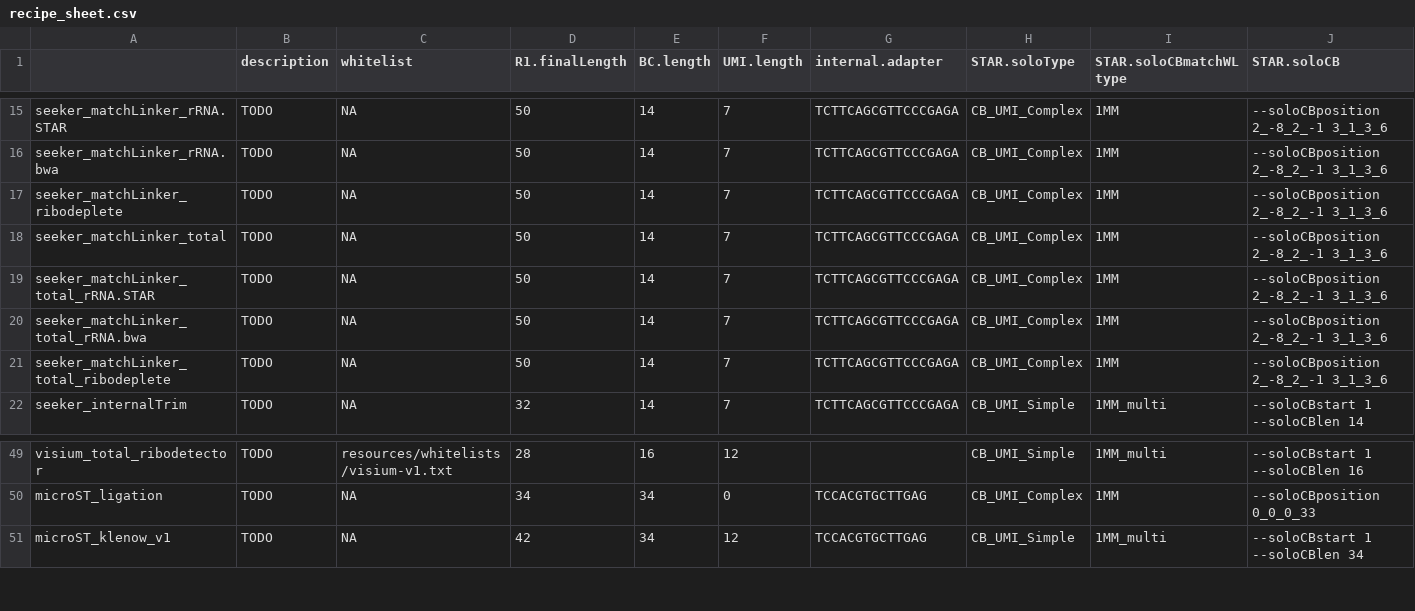
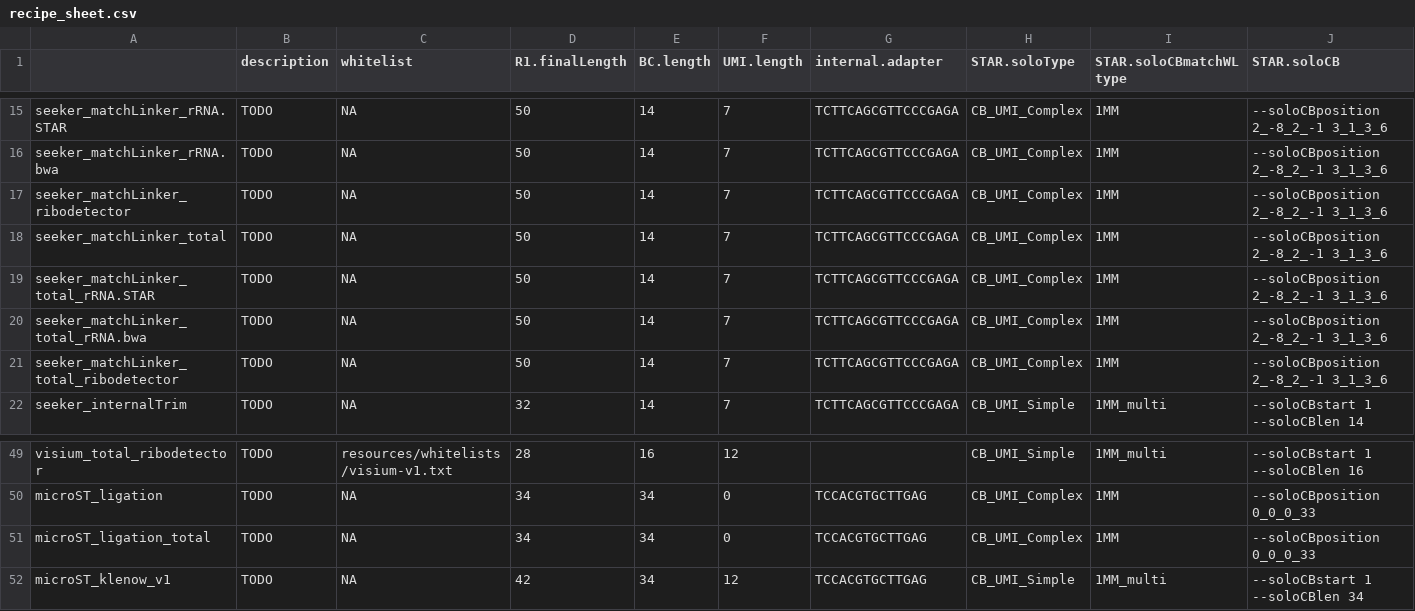
Before and after one commit to mckellardw/slide_snake, a CSV file: resources/recipe_sheet.csv, drawn as a sheet; only a part is shown, gaps mark what is left out; rows hold the shown columns only; the diff names each change by its address in the sheet, - before the commit and + after, or states it on an @@ line.

Commit message:
more recipe fixes.....

```diff
--- a/resources/recipe_sheet.csv
+++ b/resources/recipe_sheet.csv
-A17: seeker_matchLinker_ribodeplete
+A17: seeker_matchLinker_ribodetector
-A21: seeker_matchLinker_total_ribodeplete
+A21: seeker_matchLinker_total_ribodetector
+row 51: microST_ligation_total | TODO | NA | 34 | 34 | 0 | TCCACGTGCTTGAG | CB_UMI_Complex | 1MM | --soloCBposition 0_0_0_33
```
